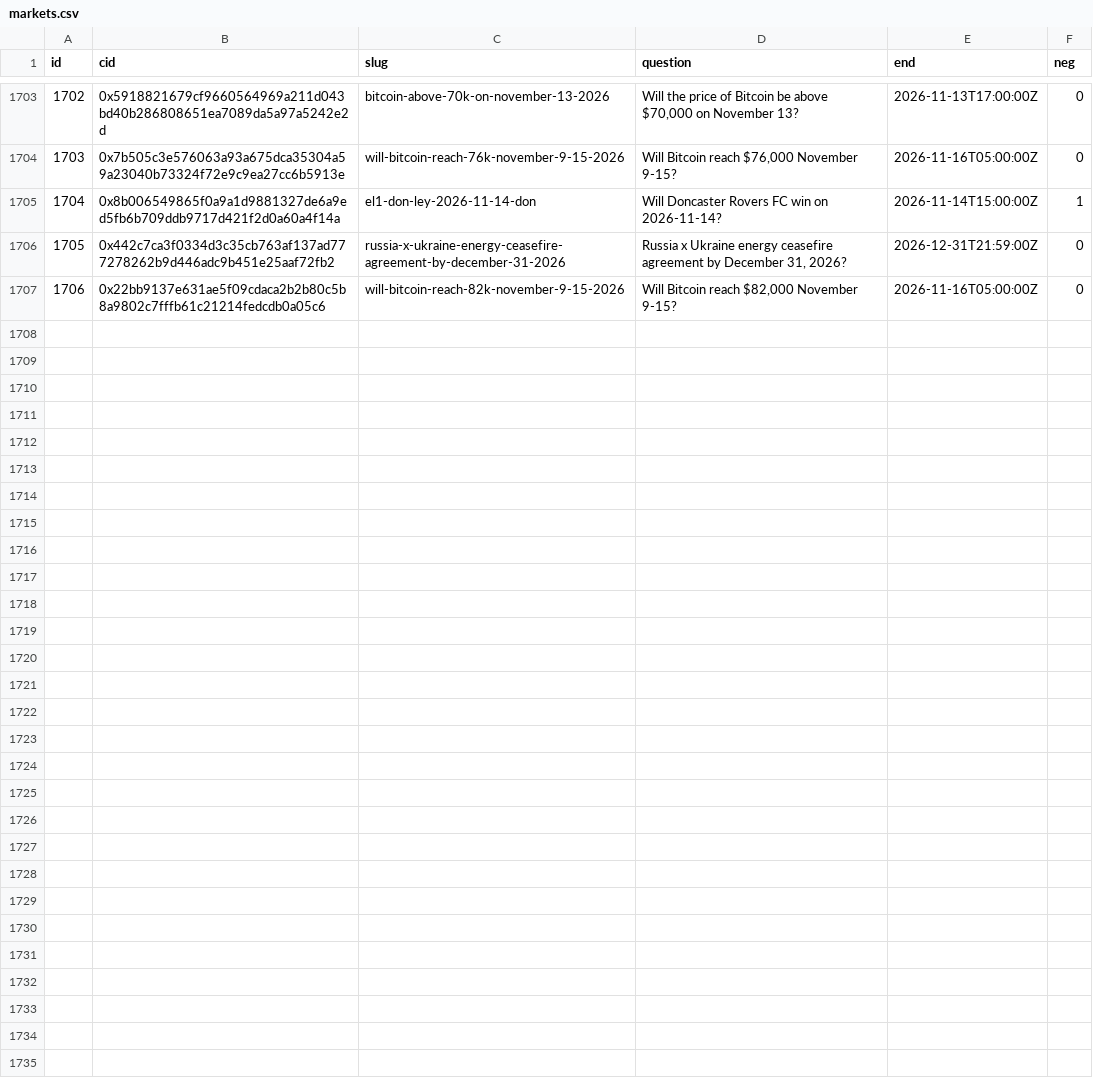
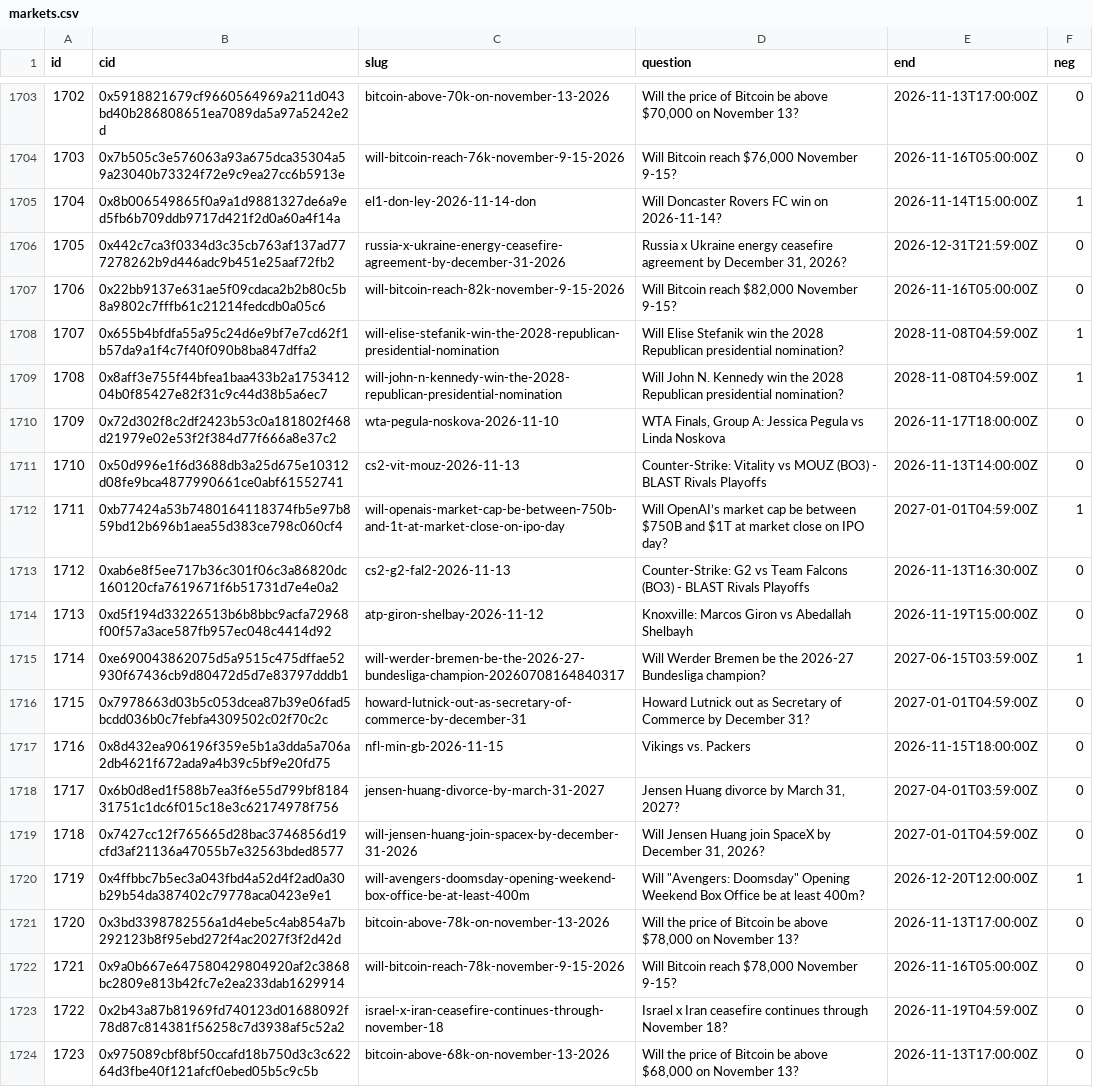
Before and after one commit to 2akklaktu-hue/polymarket, a CSV file: data/live/markets.csv, drawn as a sheet; only a part is shown, gaps mark what is left out; the diff names each change by its address in the sheet, - before the commit and + after, or states it on an @@ line.

```diff
--- a/data/live/markets.csv
+++ b/data/live/markets.csv
+row 1708: 1707 | 0x655b4bfdfa55a95c24d6e9bf7e7cd62f1b57da9a1f4c7f40f090b8ba847dffa2 | will-elise-stefanik-win-the-2028-republican-presidential-nomination | Will Elise Stefanik win the 2028 Republican presidential nomination? | 2028-11-08T04:59:00Z | 1
+row 1709: 1708 | 0x8aff3e755f44bfea1baa433b2a175341204b0f85427e82f31c9c44d38b5a6ec7 | will-john-n-kennedy-win-the-2028-republican-presidential-nomination | Will John N. Kennedy win the 2028 Republican presidential nomination? | 2028-11-08T04:59:00Z | 1
+row 1710: 1709 | 0x72d302f8c2df2423b53c0a181802f468d21979e02e53f2f384d77f666a8e37c2 | wta-pegula-noskova-2026-11-10 | WTA Finals, Group A: Jessica Pegula vs Linda Noskova | 2026-11-17T18:00:00Z | 0
+row 1711: 1710 | 0x50d996e1f6d3688db3a25d675e10312d08fe9bca4877990661ce0abf61552741 | cs2-vit-mouz-2026-11-13 | Counter-Strike: Vitality vs MOUZ (BO3) - BLAST Rivals Playoffs | 2026-11-13T14:00:00Z | 0
+row 1712: 1711 | 0xb77424a53b7480164118374fb5e97b859bd12b696b1aea55d383ce798c060cf4 | will-openais-market-cap-be-between-750b-and-1t-at-market-close-on-ipo-day | Will OpenAI’s market cap be between $750B and $1T at market close on IPO day? | 2027-01-01T04:59:00Z | 1
+row 1713: 1712 | 0xab6e8f5ee717b36c301f06c3a86820dc160120cfa7619671f6b51731d7e4e0a2 | cs2-g2-fal2-2026-11-13 | Counter-Strike: G2 vs Team Falcons (BO3) - BLAST Rivals Playoffs | 2026-11-13T16:30:00Z | 0
+row 1714: 1713 | 0xd5f194d33226513b6b8bbc9acfa72968f00f57a3ace587fb957ec048c4414d92 | atp-giron-shelbay-2026-11-12 | Knoxville: Marcos Giron vs Abedallah Shelbayh | 2026-11-19T15:00:00Z | 0
+row 1715: 1714 | 0xe690043862075d5a9515c475dffae52930f67436cb9d80472d5d7e83797dddb1 | will-werder-bremen-be-the-2026-27-bundesliga-champion-20260708164840317 | Will Werder Bremen be the 2026-27 Bundesliga champion? | 2027-06-15T03:59:00Z | 1
+row 1716: 1715 | 0x7978663d03b5c053dcea87b39e06fad5bcdd036b0c7febfa4309502c02f70c2c | howard-lutnick-out-as-secretary-of-commerce-by-december-31 | Howard Lutnick out as Secretary of Commerce by December 31? | 2027-01-01T04:59:00Z | 0
+row 1717: 1716 | 0x8d432ea906196f359e5b1a3dda5a706a2db4621f672ada9a4b39c5bf9e20fd75 | nfl-min-gb-2026-11-15 | Vikings vs. Packers | 2026-11-15T18:00:00Z | 0
+row 1718: 1717 | 0x6b0d8ed1f588b7ea3f6e55d799bf818431751c1dc6f015c18e3c62174978f756 | jensen-huang-divorce-by-march-31-2027 | Jensen Huang divorce by March 31, 2027? | 2027-04-01T03:59:00Z | 0
+row 1719: 1718 | 0x7427cc12f765665d28bac3746856d19cfd3af21136a47055b7e32563bded8577 | will-jensen-huang-join-spacex-by-december-31-2026 | Will Jensen Huang join SpaceX by December 31, 2026? | 2027-01-01T04:59:00Z | 0
+row 1720: 1719 | 0x4ffbbc7b5ec3a043fbd4a52d4f2ad0a30b29b54da387402c79778aca0423e9e1 | will-avengers-doomsday-opening-weekend-box-office-be-at-least-400m | Will "Avengers: Doomsday" Opening Weekend Box Office be at least 400m? | 2026-12-20T12:00:00Z | 1
+row 1721: 1720 | 0x3bd3398782556a1d4ebe5c4ab854a7b292123b8f95ebd272f4ac2027f3f2d42d | bitcoin-above-78k-on-november-13-2026 | Will the price of Bitcoin be above $78,000 on November 13? | 2026-11-13T17:00:00Z | 0
+row 1722: 1721 | 0x9a0b667e647580429804920af2c3868bc2809e813b42fc7e2ea233dab1629914 | will-bitcoin-reach-78k-november-9-15-2026 | Will Bitcoin reach $78,000 November 9-15? | 2026-11-16T05:00:00Z | 0
+row 1723: 1722 | 0x2b43a87b81969fd740123d01688092f78d87c814381f56258c7d3938af5c52a2 | israel-x-iran-ceasefire-continues-through-november-18 | Israel x Iran ceasefire continues through November 18? | 2026-11-19T04:59:00Z | 0
+row 1724: 1723 | 0x975089cbf8bf50ccafd18b750d3c3c62264d3fbe40f121afcf0ebed05b5c9c5b | bitcoin-above-68k-on-november-13-2026 | Will the price of Bitcoin be above $68,000 on November 13? | 2026-11-13T17:00:00Z | 0
```
Also changed, not shown: 1 other file.
